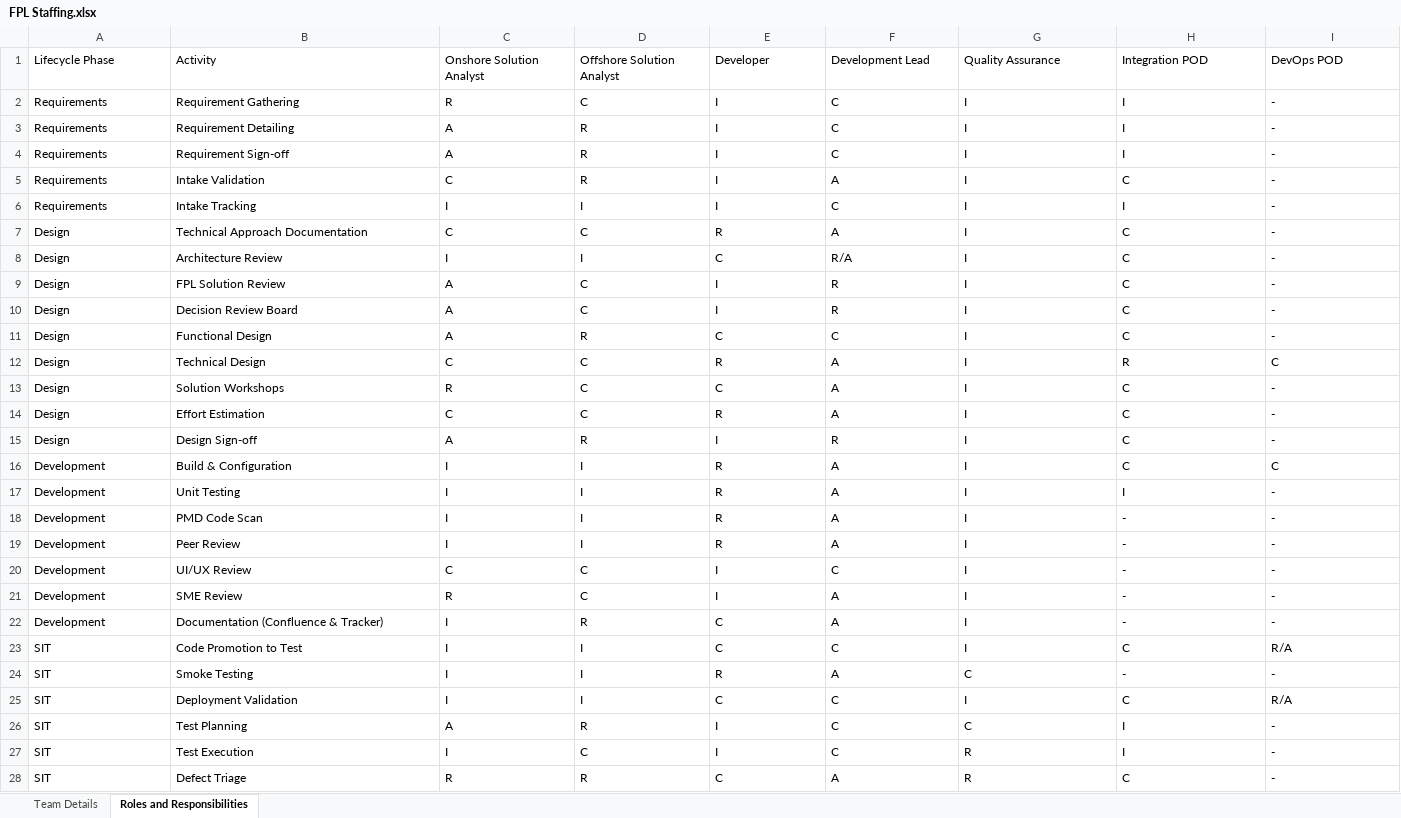
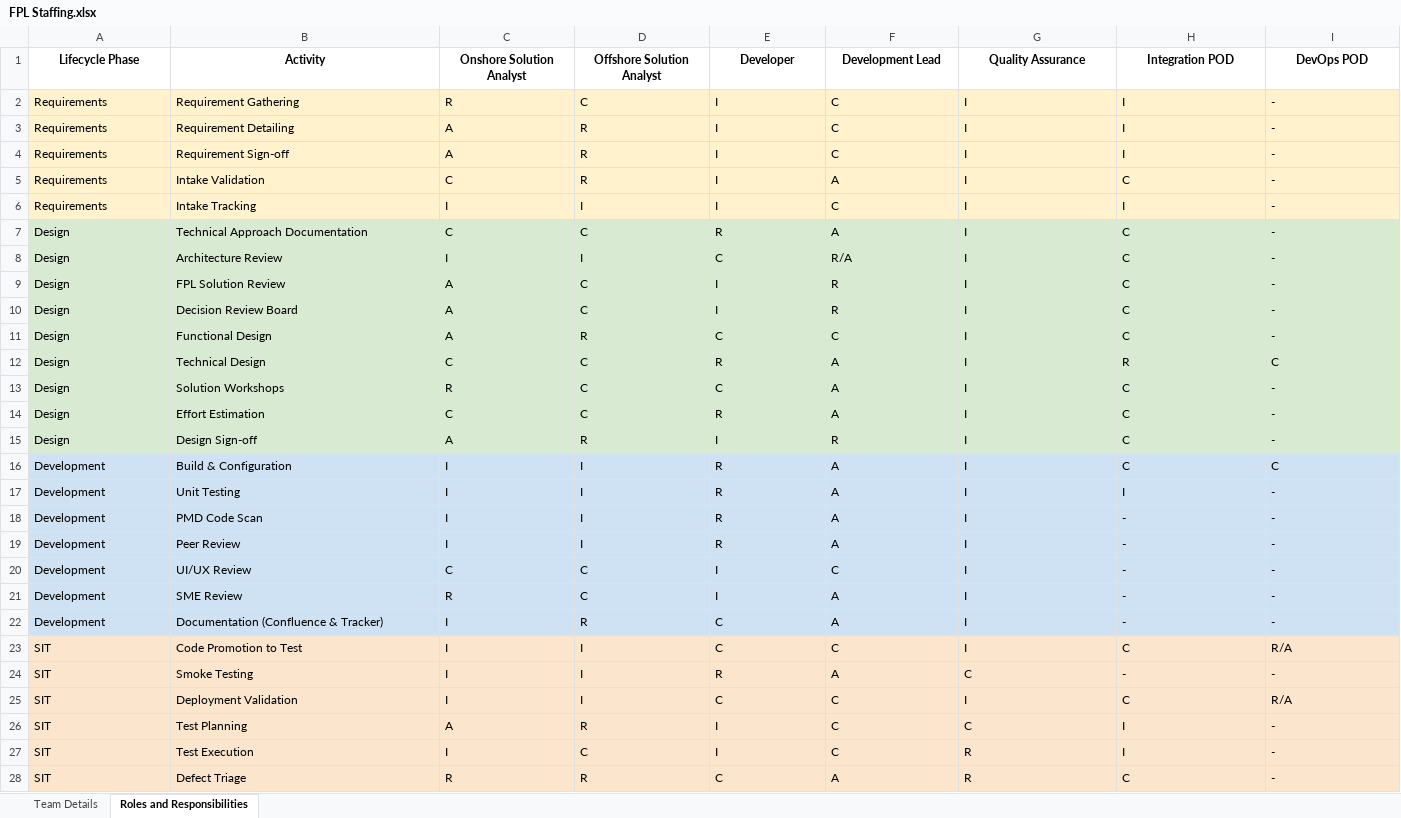
Before and after one commit to 32131234432ws/Team-Structure, an Excel workbook: public/FPL Staffing.xlsx, sheet Roles and Responsibilities, drawn as a sheet; only a part is shown; values as stored, in another font and other column widths than the file's, no borders; the diff covers the shown part only; the diff names each change by its address in the sheet, - before the commit and + after, or states it on an @@ line.

```diff
--- a/public/FPL Staffing.xlsx (sheet Roles and Responsibilities)
+++ b/public/FPL Staffing.xlsx (sheet Roles and Responsibilities)
@@ A1:I1 bold: off → on, alignment: left → center @@
-A2:I6 fill: none
+A2:I6 fill: #FFF2CC
-A7:I15 fill: none
+A7:I15 fill: #D9EAD3
-A16:I22 fill: none
+A16:I22 fill: #CFE2F3
-A23:I28 fill: none
+A23:I28 fill: #FCE5CD
```
Also changed, not shown: cell formats elsewhere in this sheet, sheet Team Details, 2 other files.
